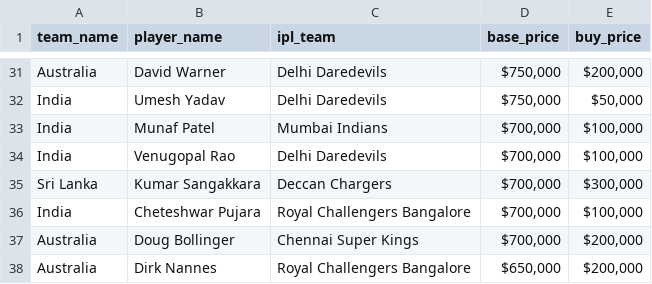
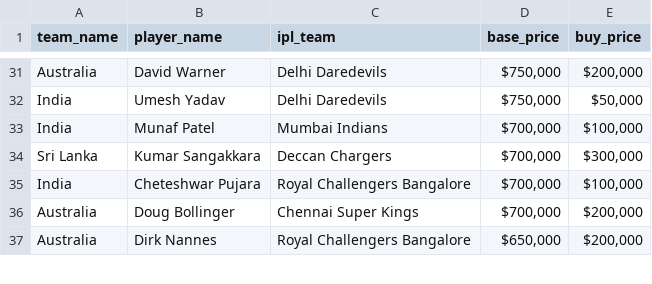
Before and after one commit to mayanksatnalika/iplauctions, a CSV file: 2011_auctions.csv, drawn as a sheet; only a part is shown, gaps mark what is left out; the diff names each change by its address in the sheet, - before the commit and + after, or states it on an @@ line.

Commit message:
remove vgopal rao

```diff
--- a/2011_auctions.csv
+++ b/2011_auctions.csv
-row 34: India | Venugopal Rao | Delhi Daredevils | $700,000 | $100,000
```
